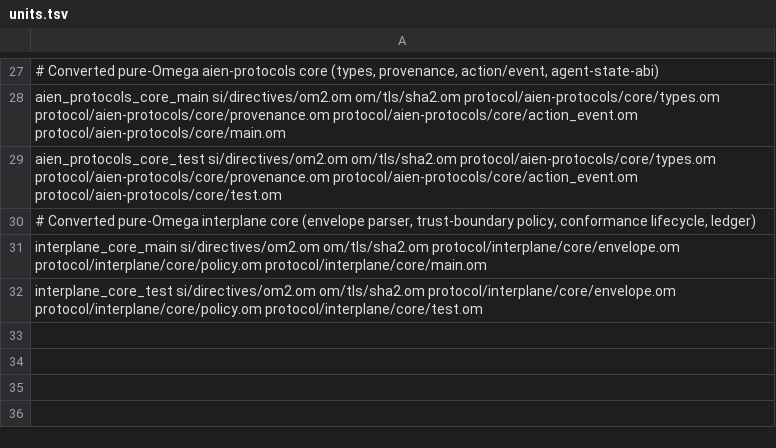
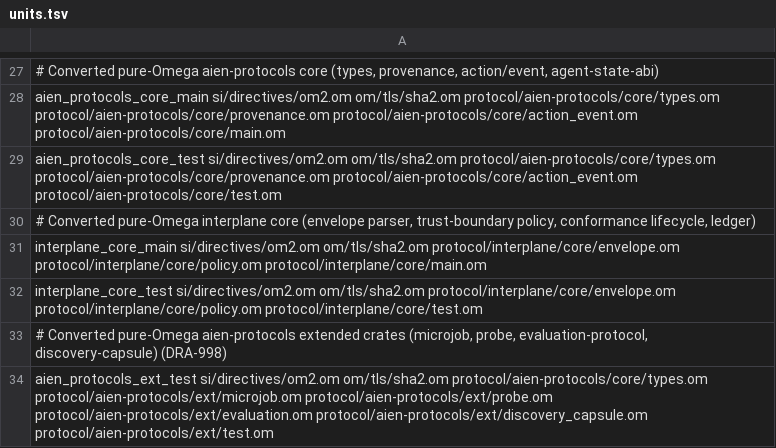
Before and after one commit to drakestapleton/omega-mv, a TSV file: protocol/units.tsv, drawn as a sheet; only a part is shown, gaps mark what is left out.

Commit message:
DRA-998: convert aien-protocols ext crates and site_builder to pure Omega

```diff
--- a/protocol/units.tsv
+++ b/protocol/units.tsv
@@ -32 +32,3 @@ interplane_core_main si/directives/om2.om om/tls/sha2.om protocol/interplane/cor
 interplane_core_test si/directives/om2.om om/tls/sha2.om protocol/interplane/core/envelope.om protocol/interplane/core/policy.om protocol/interplane/core/test.om
+# Converted pure-Omega aien-protocols extended crates (microjob, probe, evaluation-protocol, discovery-capsule) (DRA-998)
+aien_protocols_ext_test si/directives/om2.om om/tls/sha2.om protocol/aien-protocols/core/types.om protocol/aien-protocols/ext/microjob.om protocol/aien-protocols/ext/probe.om protocol/aien-protocols/ext/evaluation.om protocol/aien-protocols/ext/discovery_capsule.om protocol/aien-protocols/ext/test.om
```
Also changed, not shown: apps/units.tsv, 9 other files.
